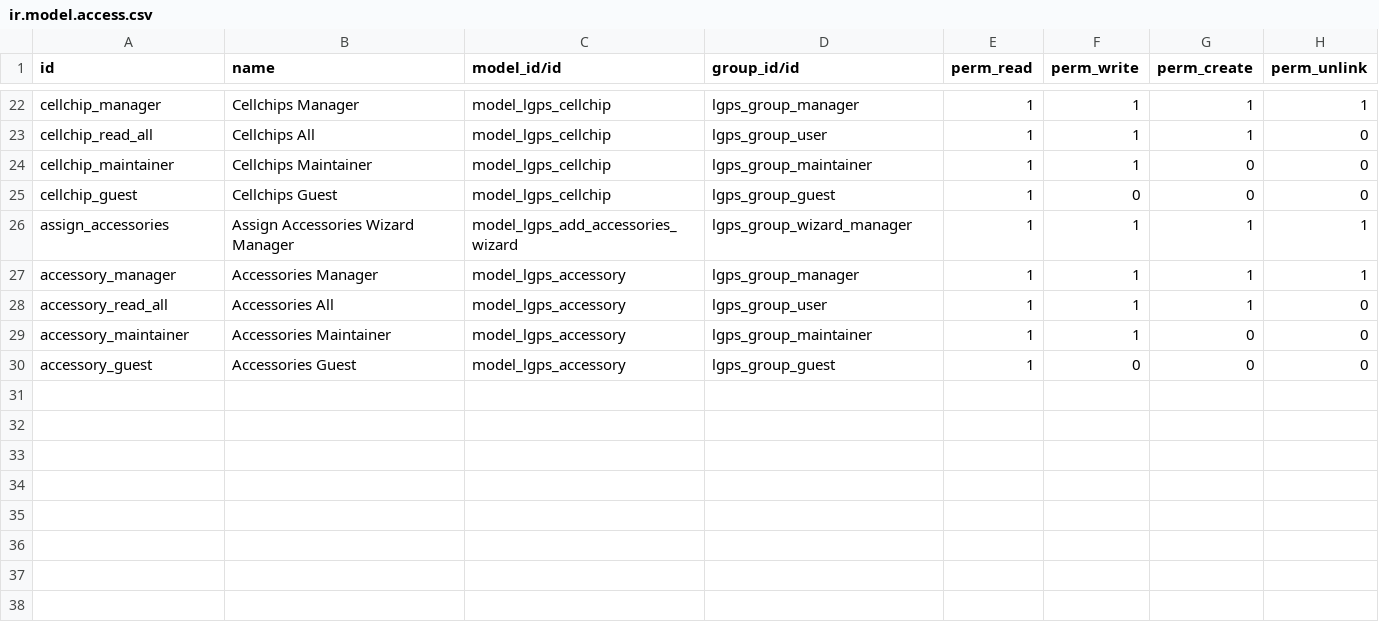
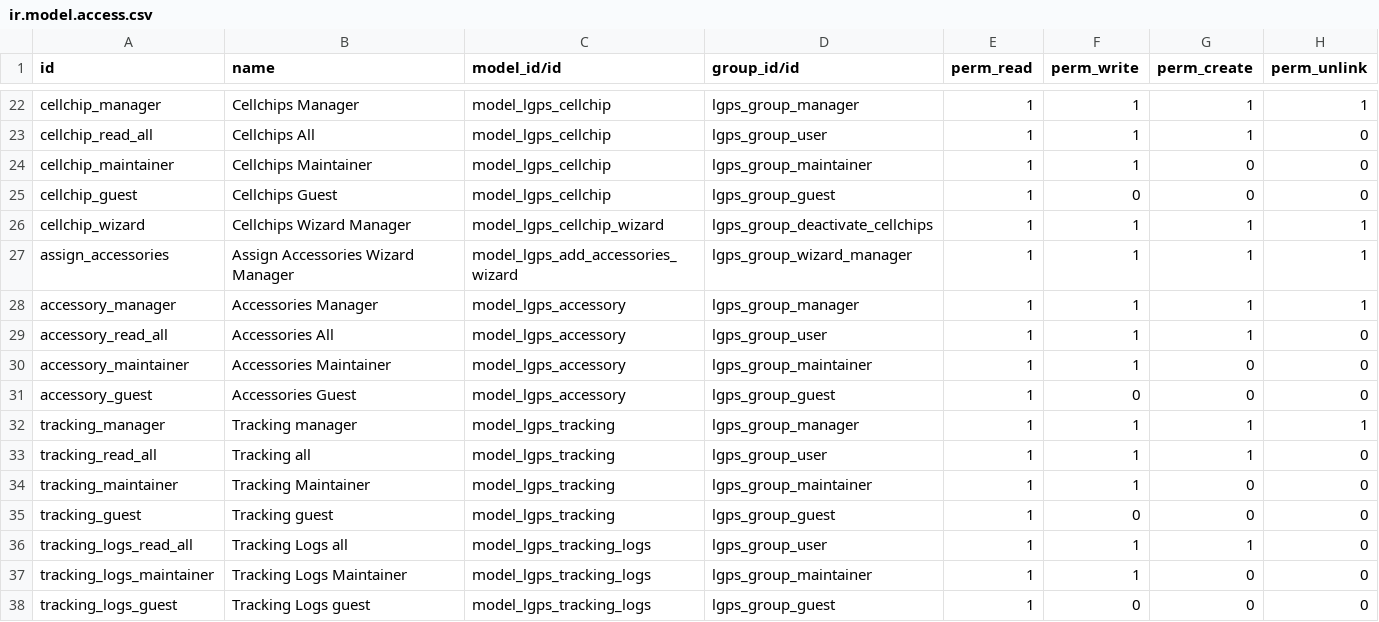
Before and after one commit to intralix/odoo-addons, a CSV file: lgps/security/ir.model.access.csv, drawn as a sheet; only a part is shown, gaps mark what is left out.

Commit message:
Custom CRM lead, custom partner, trackgin model and accesoires wizard

```diff
--- a/lgps/security/ir.model.access.csv
+++ b/lgps/security/ir.model.access.csv
@@ -25,2 +25,3 @@ cellchip_maintainer,Cellchips Maintainer,model_lgps_cellchip,lgps_group_maintain
 cellchip_guest,Cellchips Guest,model_lgps_cellchip,lgps_group_guest,1,0,0,0
+cellchip_wizard, Cellchips Wizard Manager,model_lgps_cellchip_wizard,lgps_group_deactivate_cellchips,1,1,1,1
 assign_accessories, Assign Accessories Wizard Manager,model_lgps_add_accessories_wizard,lgps_group_wizard_manager,1,1,1,1
@@ -30 +31,8 @@ accessory_maintainer,Accessories Maintainer,model_lgps_accessory,lgps_group_main
 accessory_guest,Accessories Guest,model_lgps_accessory,lgps_group_guest,1,0,0,0
+tracking_manager,Tracking manager,model_lgps_tracking,lgps_group_manager,1,1,1,1
+tracking_read_all,Tracking all,model_lgps_tracking,lgps_group_user,1,1,1,0
+tracking_maintainer,Tracking Maintainer,model_lgps_tracking,lgps_group_maintainer,1,1,0,0
+tracking_guest,Tracking guest,model_lgps_tracking,lgps_group_guest,1,0,0,0
+tracking_logs_read_all,Tracking Logs all,model_lgps_tracking_logs,lgps_group_user,1,1,1,0
+tracking_logs_maintainer,Tracking Logs Maintainer,model_lgps_tracking_logs,lgps_group_maintainer,1,1,0,0
+tracking_logs_guest,Tracking Logs guest,model_lgps_tracking_logs,lgps_group_guest,1,0,0,0
```
Also changed, not shown: 14 other files.
